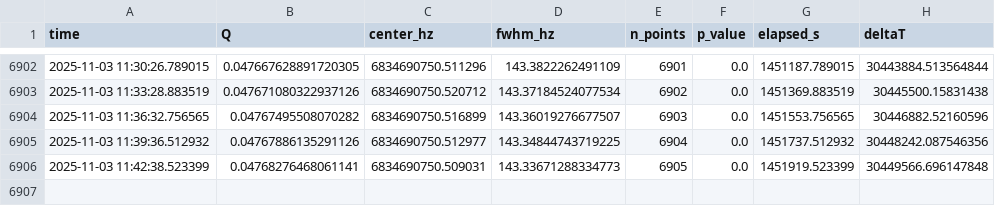
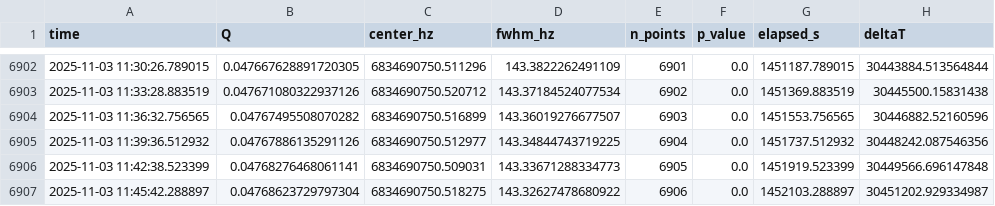
Before and after one commit to lucashill3062/Data, a CSV file: plots/q_timeseries.csv, drawn as a sheet; only a part is shown, gaps mark what is left out.

Commit message:
Update Q plots and timeseries (2025-11-03 19:49:09Z)

```diff
--- a/plots/q_timeseries.csv
+++ b/plots/q_timeseries.csv
@@ -6906 +6906,2 @@ time,Q,center_hz,fwhm_hz,n_points,p_value,elapsed_s,deltaT
 2025-11-03 11:42:38.523399,0.04768276468061141,6834690750.509031,143.33671288334773,6905,0.0,1451919.523399,30449566.696147848
+2025-11-03 11:45:42.288897,0.04768623729797304,6834690750.518275,143.32627478680922,6906,0.0,1452103.288897,30451202.929334987
```
Also changed, not shown: 3 other files.
